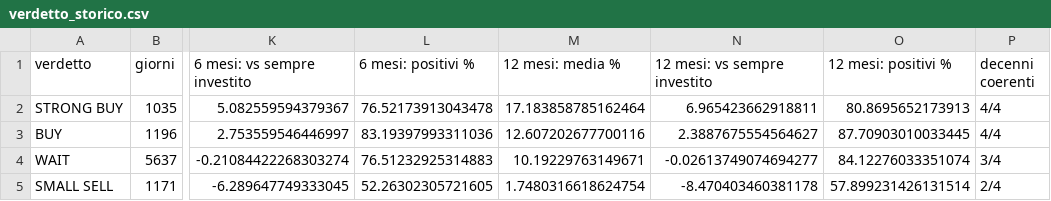
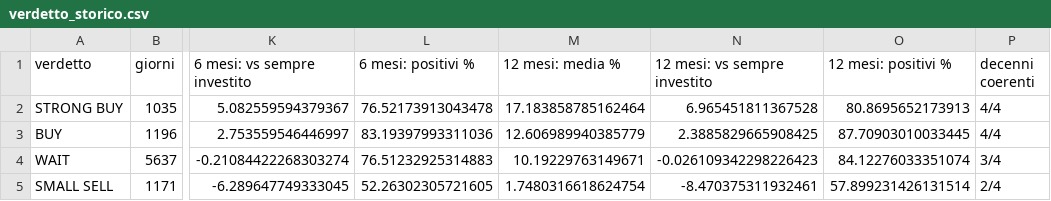
Before and after one commit to MaxDax84/AnalistiBuySell, a CSV file: studio/risultati/verdetto_storico.csv, drawn as a sheet; only a part is shown, gaps mark what is left out; the diff names each change by its address in the sheet, - before the commit and + after, or states it on an @@ line.

```diff
--- a/studio/risultati/verdetto_storico.csv
+++ b/studio/risultati/verdetto_storico.csv
-N2 (12 mesi: vs sempre investito): 6.965423662918811
+N2 (12 mesi: vs sempre investito): 6.965451811367528
-M3 (12 mesi: media %): 12.607202677700116
+M3 (12 mesi: media %): 12.606989940385779
-N3 (12 mesi: vs sempre investito): 2.3887675554564627
+N3 (12 mesi: vs sempre investito): 2.3885829665908425
-N4 (12 mesi: vs sempre investito): -0.02613749074694277
+N4 (12 mesi: vs sempre investito): -0.026109342298226423
-N5 (12 mesi: vs sempre investito): -8.470403460381178
+N5 (12 mesi: vs sempre investito): -8.470375311932461
```
Also changed, not shown: studio/data/universo_ampio.csv, studio/risultati/regime_condizioni.csv, 19 other files.
